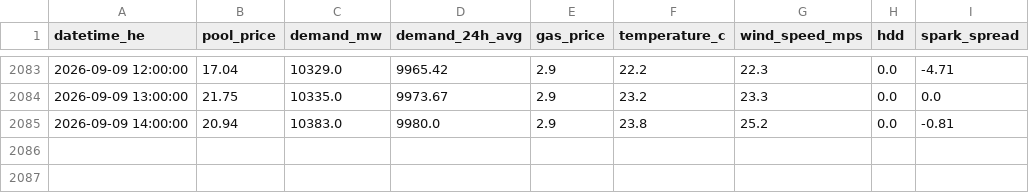
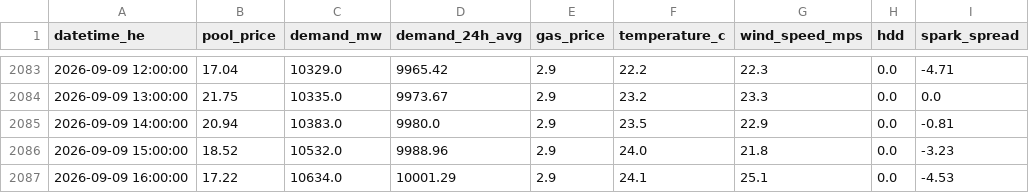
Before and after one commit to a338wong/alberta_energy_market_analytics_dashboard, a CSV file: data/processed/market_data_export.csv, drawn as a sheet; only a part is shown, gaps mark what is left out.

```diff
--- a/data/processed/market_data_export.csv
+++ b/data/processed/market_data_export.csv
@@ -2084,2 +2084,4 @@ datetime_he,pool_price,demand_mw,demand_24h_avg,gas_price,temperature_c,wind_spe
 2026-09-09 13:00:00,21.75,10335.0,9973.67,2.9,23.2,23.3,0.0,0.0
-2026-09-09 14:00:00,20.94,10383.0,9980.0,2.9,23.8,25.2,0.0,-0.81
+2026-09-09 14:00:00,20.94,10383.0,9980.0,2.9,23.5,22.9,0.0,-0.81
+2026-09-09 15:00:00,18.52,10532.0,9988.96,2.9,24.0,21.8,0.0,-3.23
+2026-09-09 16:00:00,17.22,10634.0,10001.29,2.9,24.1,25.1,0.0,-4.53
```
Also changed, not shown: data/raw/pool_price_current_raw.csv, data/raw/weather_data.csv.
